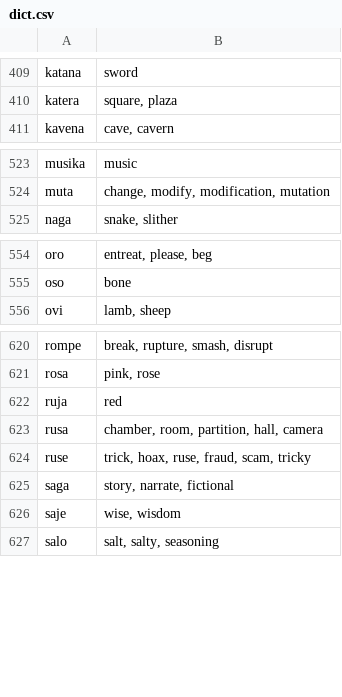
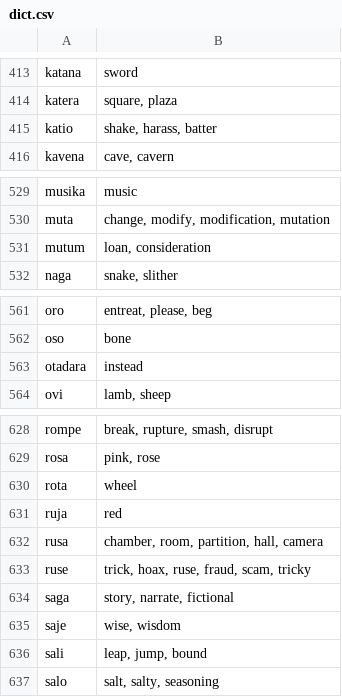
Before and after one commit to gurujation/ijunta, a CSV file: docs/dict/dict.csv, drawn as a sheet; only a part is shown, gaps mark what is left out; the diff covers the shown part only; the diff names each change by its address in the sheet, - before the commit and + after, or states it on an @@ line.

```diff
--- a/docs/dict/dict.csv
+++ b/docs/dict/dict.csv
+row 415: katio | shake, harass, batter
+row 531: mutum | loan, consideration
+row 563: otadara | instead
+row 630: rota | wheel
+row 636: sali | leap, jump, bound
```
Also changed, not shown: 8 added rows and 5 edited cells elsewhere in this file.
